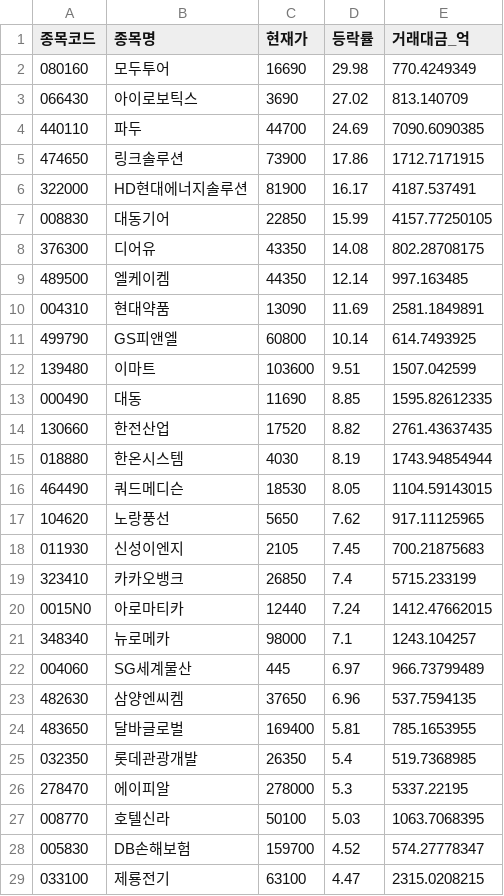
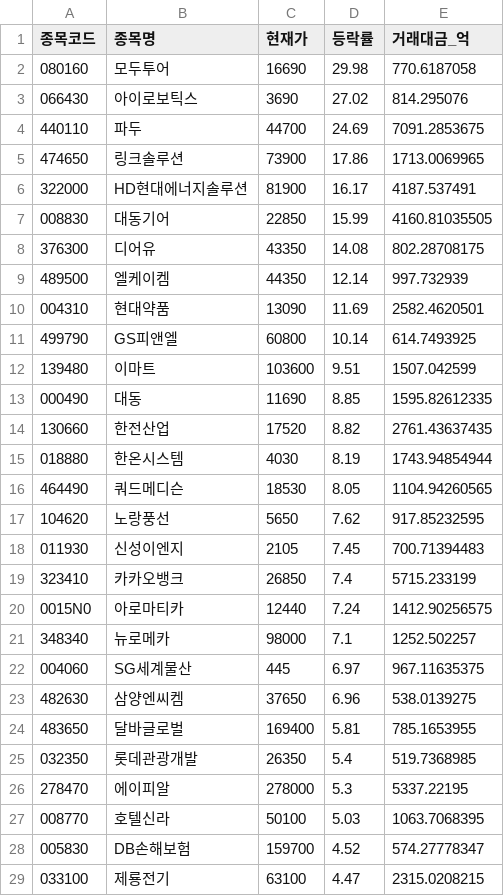
Before and after one commit to lbg08050805-ui/2.st-recommend, a CSV file: data/PureLeaders_20260205.csv, drawn as a sheet; only a part is shown; the diff covers the shown part only.

```diff
--- a/data/PureLeaders_20260205.csv
+++ b/data/PureLeaders_20260205.csv
@@ -1,11 +1,11 @@
 종목코드,종목명,현재가,등락률,거래대금_억
-080160,모두투어,16690,29.98,770.4249349
-066430,아이로보틱스,3690,27.02,813.140709
-440110,파두,44700,24.69,7090.6090385
-474650,링크솔루션,73900,17.86,1712.7171915
+080160,모두투어,16690,29.98,770.6187058
+066430,아이로보틱스,3690,27.02,814.295076
+440110,파두,44700,24.69,7091.2853675
+474650,링크솔루션,73900,17.86,1713.0069965
 322000,HD현대에너지솔루션,81900,16.17,4187.537491
-008830,대동기어,22850,15.99,4157.77250105
+008830,대동기어,22850,15.99,4160.81035505
 376300,디어유,43350,14.08,802.28708175
-489500,엘케이켐,44350,12.14,997.163485
-004310,현대약품,13090,11.69,2581.1849891
+489500,엘케이켐,44350,12.14,997.732939
+004310,현대약품,13090,11.69,2582.4620501
 499790,GS피앤엘,60800,10.14,614.7493925
@@ -15,10 +15,10 @@
 018880,한온시스템,4030,8.19,1743.94854944
-464490,쿼드메디슨,18530,8.05,1104.59143015
-104620,노랑풍선,5650,7.62,917.11125965
-011930,신성이엔지,2105,7.45,700.21875683
+464490,쿼드메디슨,18530,8.05,1104.94260565
+104620,노랑풍선,5650,7.62,917.85232595
+011930,신성이엔지,2105,7.45,700.71394483
 323410,카카오뱅크,26850,7.4,5715.233199
-0015N0,아로마티카,12440,7.24,1412.47662015
-348340,뉴로메카,98000,7.1,1243.104257
-004060,SG세계물산,445,6.97,966.73799489
-482630,삼양엔씨켐,37650,6.96,537.7594135
+0015N0,아로마티카,12440,7.24,1412.90256575
+348340,뉴로메카,98000,7.1,1252.502257
+004060,SG세계물산,445,6.97,967.11635375
+482630,삼양엔씨켐,37650,6.96,538.0139275
 483650,달바글로벌,169400,5.81,785.1653955
```
Also changed, not shown: 7 edited cells elsewhere in this file.
